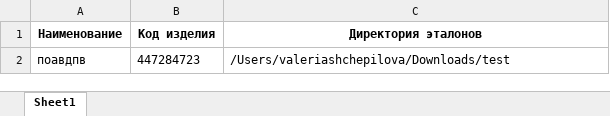
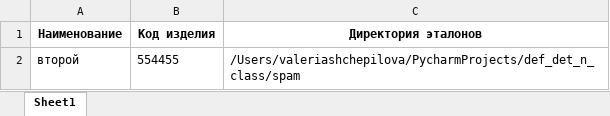
Before and after one commit to themikhailova/def_det_n_class, an Excel workbook: design/шаблоны.xlsx, sheet Sheet1, drawn as a sheet; values as stored, in another font and other column widths than the file's, no borders; removed rows and columns are numbered as before the commit, all else as after; the diff names each change by its address in the sheet, - before the commit and + after, or states it on an @@ line.

Commit message:
Добавлена возможность при двойном клике по строке шаблона редактировать шаблон

```diff
--- a/design/шаблоны.xlsx (sheet Sheet1)
+++ b/design/шаблоны.xlsx (sheet Sheet1)
-row 2: поавдпв | 447284723 | /Users/valeriashchepilova/Downloads/test
+row 2: второй | 554455 | /Users/valeriashchepilova/PycharmProjects/def_det_n_class/spam
```
Also changed, not shown: 1 other file.
